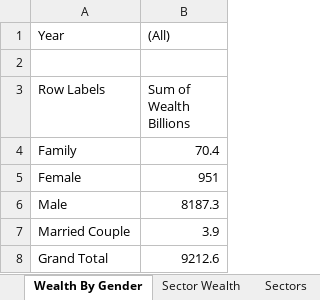
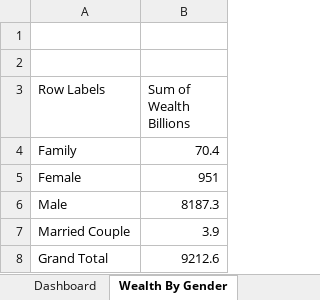
Before and after one commit to yuehangit/BillionairesAnalysis, an Excel workbook: billionaires.xlsx, sheet Wealth By Gender, drawn as a sheet; values as stored, in another font and other column widths than the file's, no borders; charts and pictures not drawn; the diff names each change by its address in the sheet, - before the commit and + after, or states it on an @@ line.

```diff
--- a/billionaires.xlsx (sheet Wealth By Gender)
+++ b/billionaires.xlsx (sheet Wealth By Gender)
-sheet tab: Sectors
+sheet tab: Dashboard
-row 1: Year | (All)
+row 1: (empty)
```
Also changed, not shown: sheet Top 10, sheet Sector Wealth, sheet Age, sheet Data, other sheet tabs, charts or pictures.
